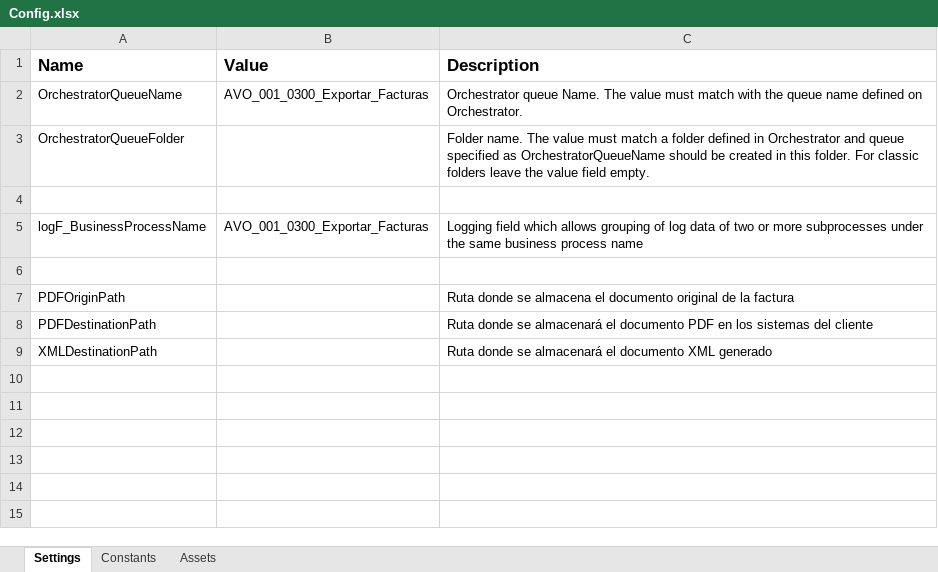
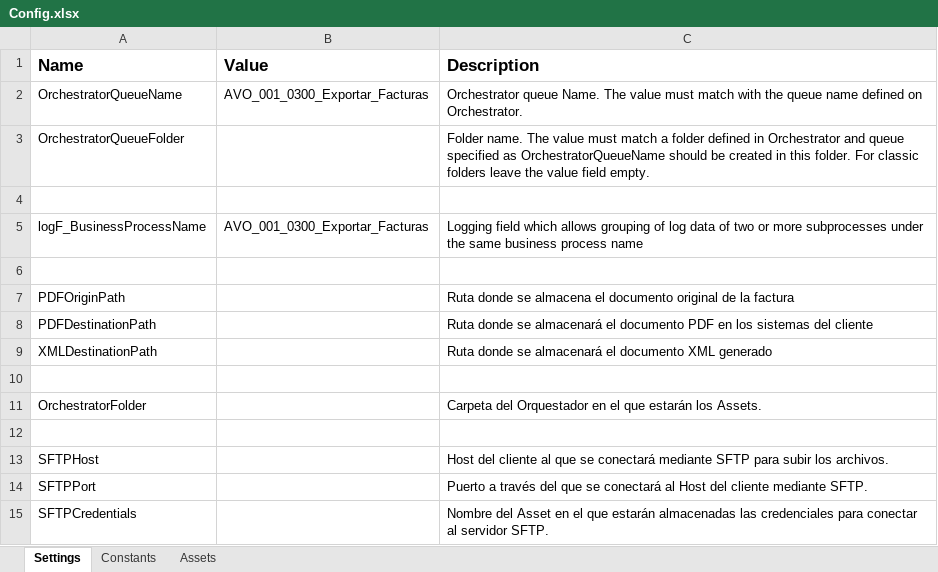
Before and after one commit to jgonzalez-RPATechnologies/AVO_001_0300_Exportar_Facturas, an Excel workbook: Data/Config.xlsx, sheet Settings, drawn as a sheet; values as stored, in another font and other column widths than the file's, no borders; the diff names each change by its address in the sheet, - before the commit and + after, or states it on an @@ line.

Commit message:
Se modifica el módulo CreateXML para generar directamente el fichero XML, se crea el fichero para generar la parte de XML que tendrá los distintos impuestos y se crea el código que creará las distintas líneas de la factura. Se crea el módulo para subir los archivos a FTP.

```diff
--- a/Data/Config.xlsx (sheet Settings)
+++ b/Data/Config.xlsx (sheet Settings)
+row 10: (empty)
+row 11: OrchestratorFolder |  | Carpeta del Orquestador en el que estarán los Assets.
+row 12: (empty)
+row 13: SFTPHost |  | Host del cliente al que se conectará mediante SFTP para subir los archivos.
+row 14: SFTPPort |  | Puerto a través del que se conectará al Host del cliente mediante SFTP.
+row 15: SFTPCredentials |  | Nombre del Asset en el que estarán almacenadas las credenciales para conectar al servidor SFTP.
```
Also changed, not shown: 7 other files.
